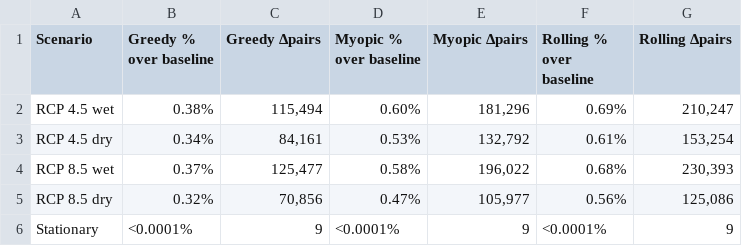
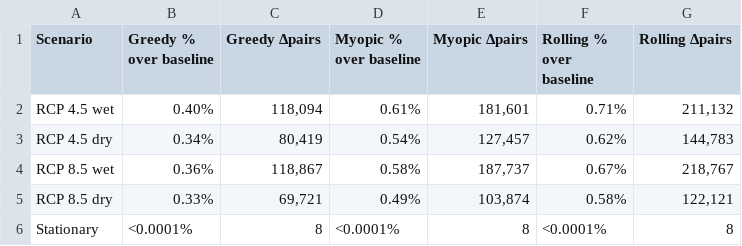
Before and after one commit to mrubenstein1/ILP_PPR, a CSV file: output_figs/table_over_baseline.csv, drawn as a sheet.

```diff
--- a/output_figs/table_over_baseline.csv
+++ b/output_figs/table_over_baseline.csv
@@ -1,6 +1,6 @@
 Scenario,Greedy % over baseline,Greedy Δpairs,Myopic % over baseline,Myopic Δpairs,Rolling % over baseline,Rolling Δpairs
-RCP 4.5 wet,0.38%,"115,494",0.60%,"181,296",0.69%,"210,247"
-RCP 4.5 dry,0.34%,"84,161",0.53%,"132,792",0.61%,"153,254"
-RCP 8.5 wet,0.37%,"125,477",0.58%,"196,022",0.68%,"230,393"
-RCP 8.5 dry,0.32%,"70,856",0.47%,"105,977",0.56%,"125,086"
-Stationary,<0.0001%,9,<0.0001%,9,<0.0001%,9
+RCP 4.5 wet,0.40%,"118,094",0.61%,"181,601",0.71%,"211,132"
+RCP 4.5 dry,0.34%,"80,419",0.54%,"127,457",0.62%,"144,783"
+RCP 8.5 wet,0.36%,"118,867",0.58%,"187,737",0.67%,"218,767"
+RCP 8.5 dry,0.33%,"69,721",0.49%,"103,874",0.58%,"122,121"
+Stationary,<0.0001%,8,<0.0001%,8,<0.0001%,8
```
Also changed, not shown: output_figs/table_gap_vs_rolling.csv, 9 other files.
